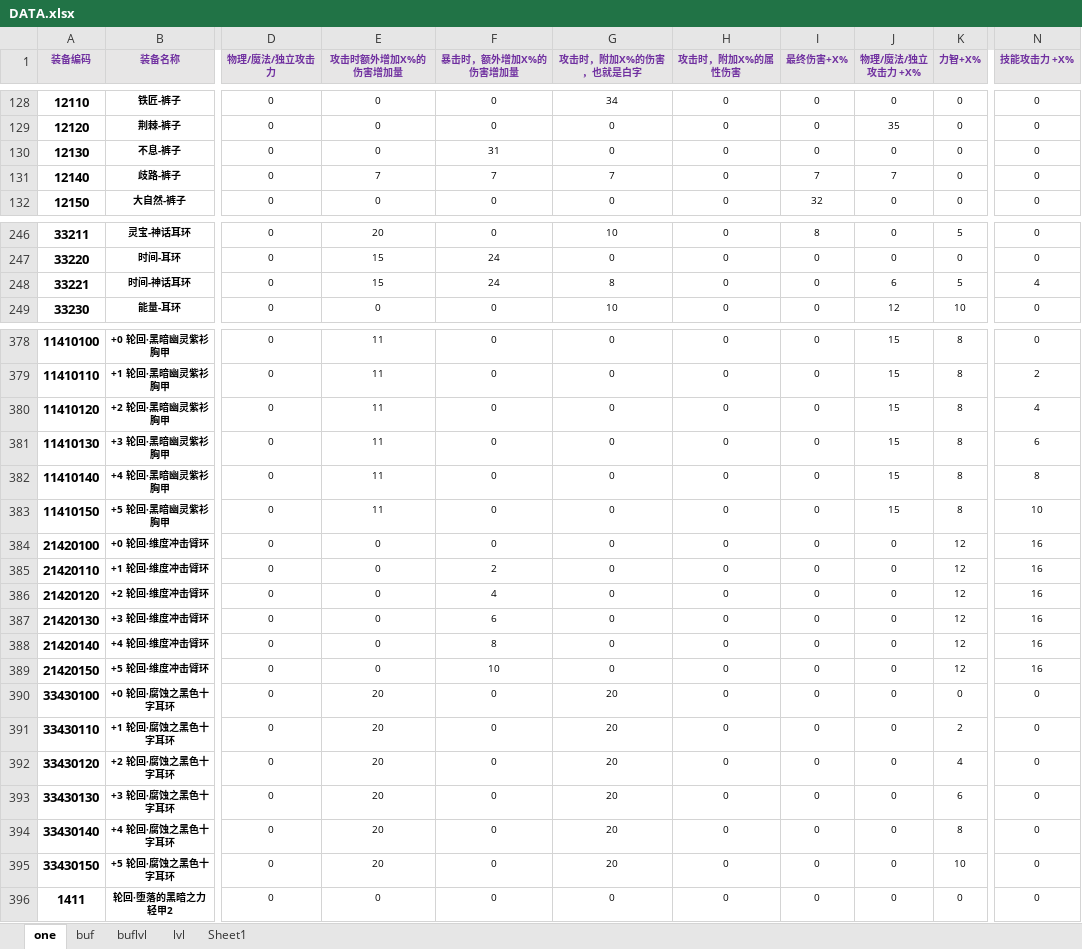
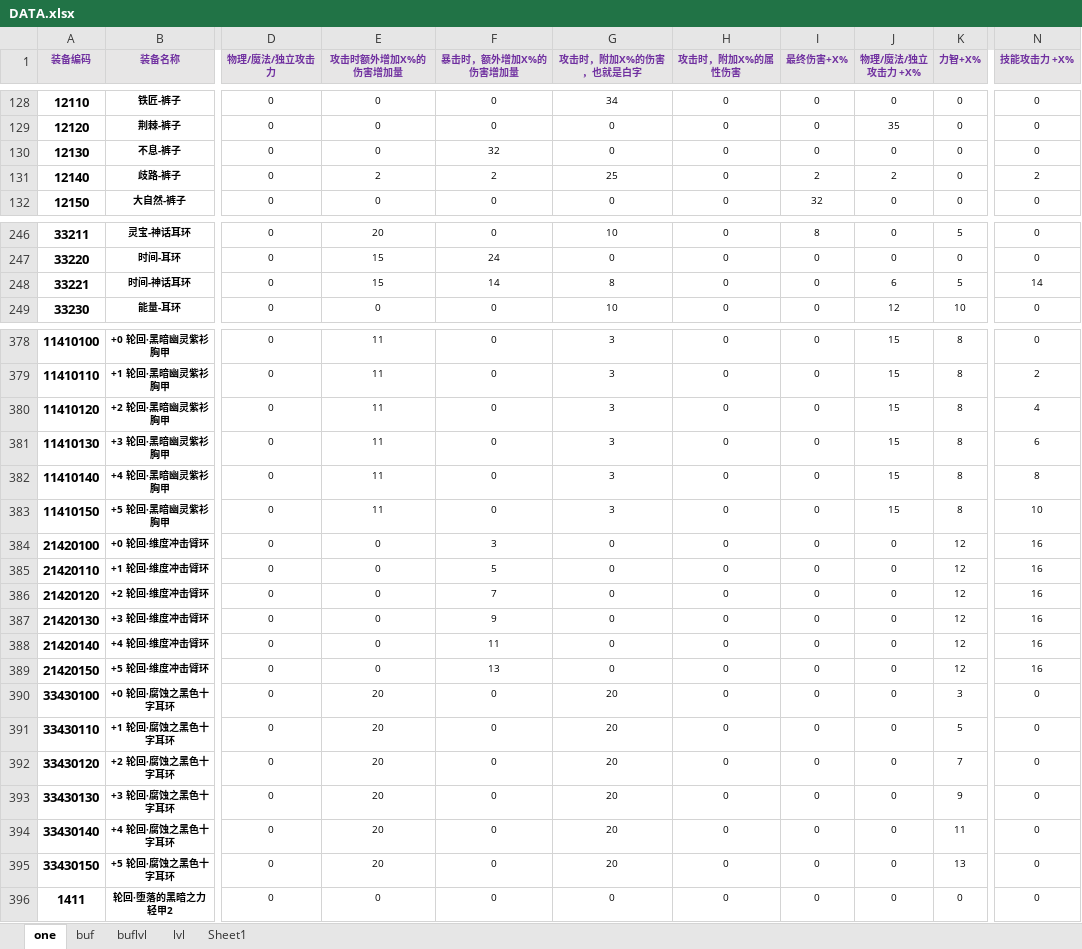
Before and after one commit to fzls/dnf_calc, an Excel workbook: DATA.xlsx, sheet one, drawn as a sheet; only a part is shown, gaps mark what is left out; values as stored, in another font and other column widths than the file's, no borders; conditional formats and table styles not drawn; the diff covers the shown part only; the diff names each change by its address in the sheet, - before the commit and + after, or states it on an @@ line.

```diff
--- a/DATA.xlsx (sheet one)
+++ b/DATA.xlsx (sheet one)
-F130 (暴击时，额外增加X%的伤害增加量): 31
+F130 (暴击时，额外增加X%的伤害增加量): 32
-E131 (攻击时额外增加X%的伤害增加量): 7
+E131 (攻击时额外增加X%的伤害增加量): 2
-F131 (暴击时，额外增加X%的伤害增加量): 7
+F131 (暴击时，额外增加X%的伤害增加量): 2
-G131 (攻击时，附加X%的伤害，也就是白字): 7
+G131 (攻击时，附加X%的伤害，也就是白字): 25
-I131 (最终伤害+X%): 7
+I131 (最终伤害+X%): 2
-J131 (物理/魔法/独立攻击力 +X%): 7
+J131 (物理/魔法/独立攻击力 +X%): 2
-N131 (技能攻击力 +X%): 0
+N131 (技能攻击力 +X%): 2
-F248 (暴击时，额外增加X%的伤害增加量): 24
+F248 (暴击时，额外增加X%的伤害增加量): 14
-N248 (技能攻击力 +X%): 4
+N248 (技能攻击力 +X%): 14
-G378:G383 (攻击时，附加X%的伤害，也就是白字): 0
+G378:G383 (攻击时，附加X%的伤害，也就是白字): 3
-F384 (暴击时，额外增加X%的伤害增加量): 0
+F384 (暴击时，额外增加X%的伤害增加量): 3
-F385 (暴击时，额外增加X%的伤害增加量): 2
+F385 (暴击时，额外增加X%的伤害增加量): 5
-F386 (暴击时，额外增加X%的伤害增加量): 4
+F386 (暴击时，额外增加X%的伤害增加量): 7
-F387 (暴击时，额外增加X%的伤害增加量): 6
+F387 (暴击时，额外增加X%的伤害增加量): 9
-F388 (暴击时，额外增加X%的伤害增加量): 8
+F388 (暴击时，额外增加X%的伤害增加量): 11
-F389 (暴击时，额外增加X%的伤害增加量): 10
+F389 (暴击时，额外增加X%的伤害增加量): 13
-K390 (力智+X%): 0
+K390 (力智+X%): 3
-K391 (力智+X%): 2
+K391 (力智+X%): 5
-K392 (力智+X%): 4
+K392 (力智+X%): 7
-K393 (力智+X%): 6
+K393 (力智+X%): 9
-K394 (力智+X%): 8
+K394 (力智+X%): 11
-K395 (力智+X%): 10
+K395 (力智+X%): 13
```
Also changed, not shown: 136 edited cells elsewhere in this sheet, sheet buf, 1 other file.
